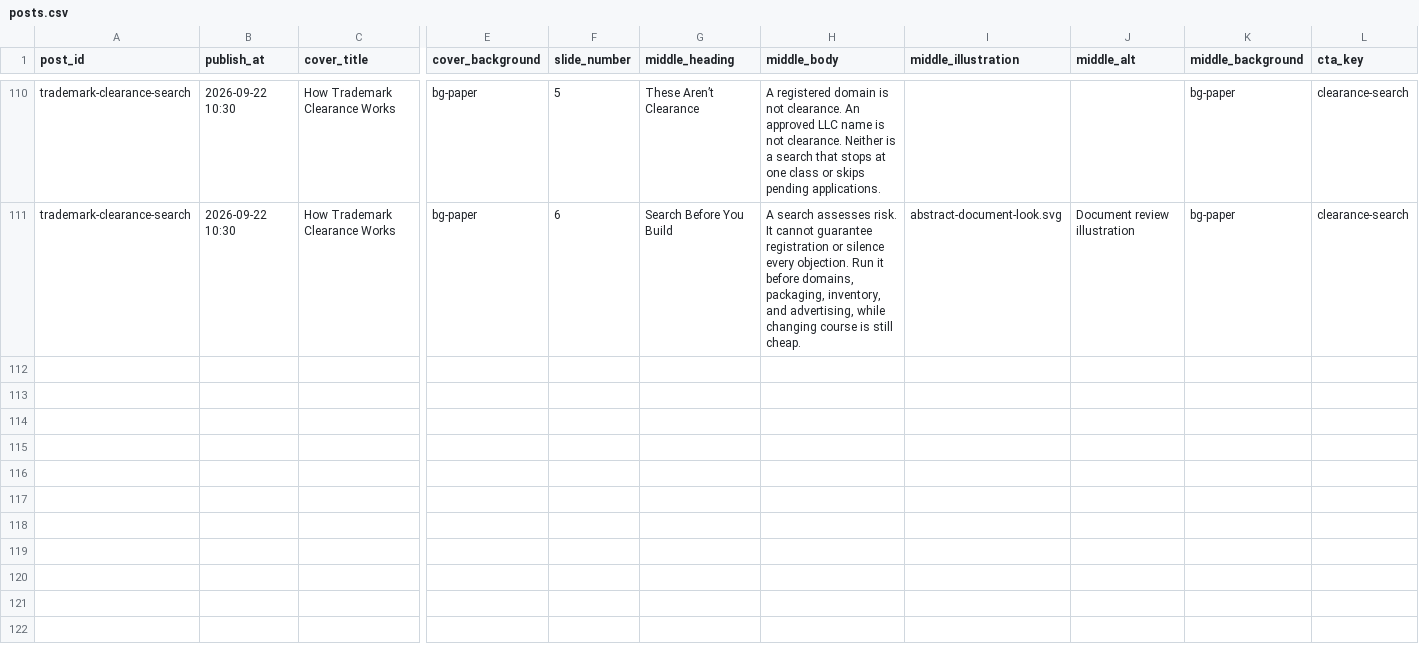
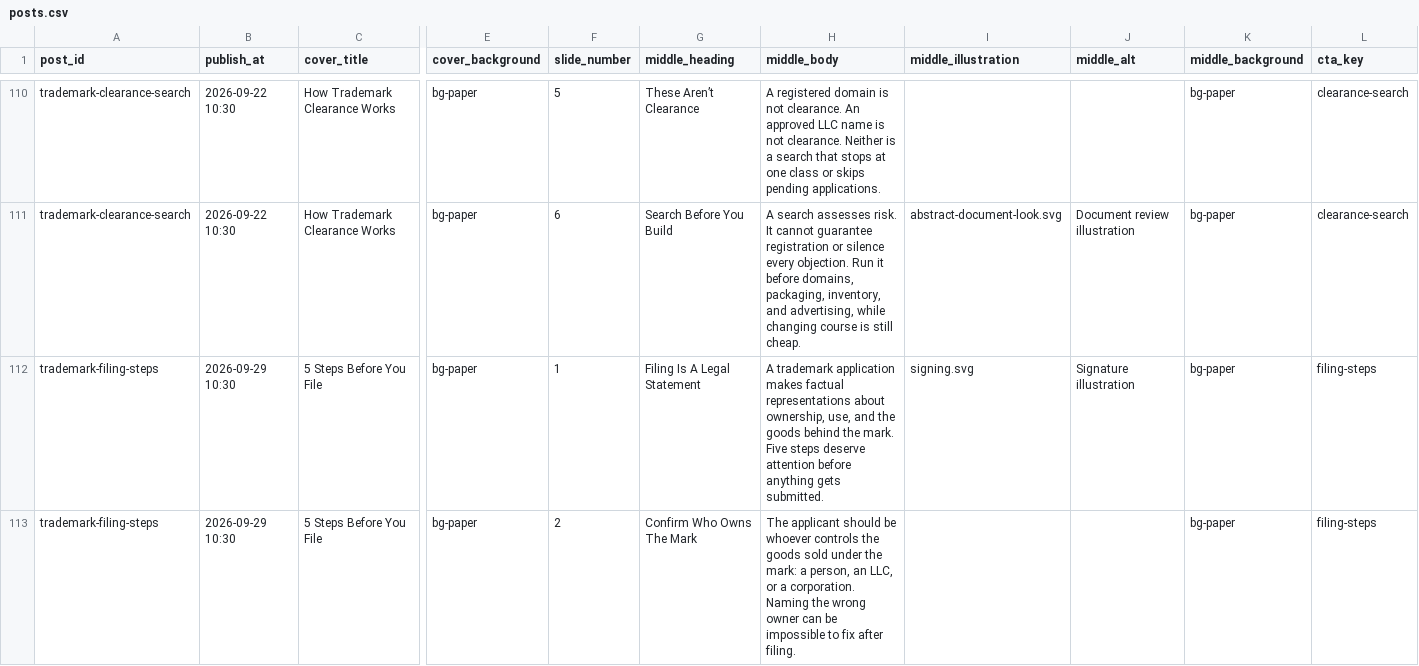
Before and after one commit to vestcounsel/social-content, a CSV file: content/posts.csv, drawn as a sheet; only a part is shown, gaps mark what is left out; rows hold the shown columns only; the diff covers the shown part only; the diff names each change by its address in the sheet, - before the commit and + after, or states it on an @@ line.

```diff
--- a/content/posts.csv
+++ b/content/posts.csv
+row 112: trademark-filing-steps | 2026-09-29 10:30 | 5 Steps Before You File | bg-paper | 1 | Filing Is A Legal Statement | A trademark application makes factual representations about ownership, use, and the goods behind the mark. Five steps deserve attention before anything gets submitted. | signing.svg | Signature illustration | bg-paper | filing-steps
+row 113: trademark-filing-steps | 2026-09-29 10:30 | 5 Steps Before You File | bg-paper | 2 | Confirm Who Owns The Mark | The applicant should be whoever controls the goods sold under the mark: a person, an LLC, or a corporation. Naming the wrong owner can be impossible to fix after filing. |  |  | bg-paper | filing-steps
```
Also changed, not shown: 4 added rows elsewhere in this file, 19 other files.
